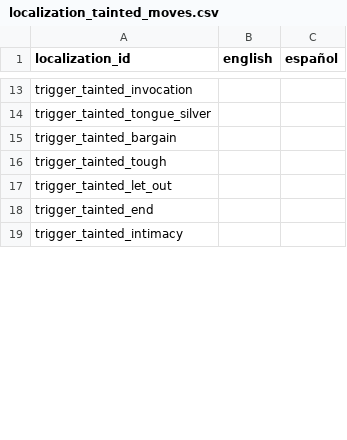
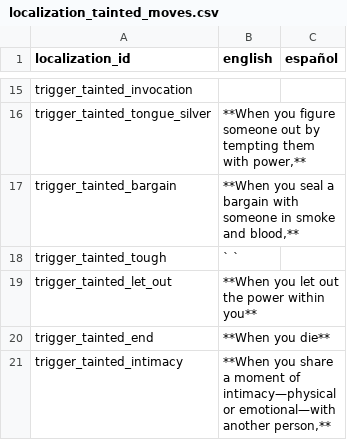
Before and after one commit to NightingaleA/nimue_discord_bot, a CSV file: Nimue/Localization/Playbooks/localization_tainted_moves.csv, drawn as a sheet; only a part is shown, gaps mark what is left out; addresses are those after the commit; the diff covers the shown part only; the diff names each change by its address in the sheet, - before the commit and + after, or states it on an @@ line.

```diff
--- a/Nimue/Localization/Playbooks/localization_tainted_moves.csv
+++ b/Nimue/Localization/Playbooks/localization_tainted_moves.csv
-B16 (english): (empty)
+B16 (english): **When you figure someone out by tempting them with power,**
-B17 (english): (empty)
+B17 (english): **When you seal a bargain with someone in smoke and blood,**
-B18 (english): (empty)
+B18 (english): ` `
-B19 (english): (empty)
+B19 (english): **When you let out the power within you**
-B20 (english): (empty)
+B20 (english): **When you die**
-B21 (english): (empty)
+B21 (english): **When you share a moment of intimacy—physical or emotional—with another person,**
```
Also changed, not shown: 3 added rows and 24 edited cells elsewhere in this file, Nimue/Localization/Playbooks/localization_aware_moves.csv, Nimue/Localization/Playbooks/localization_imp_moves.csv, 15 other files.
